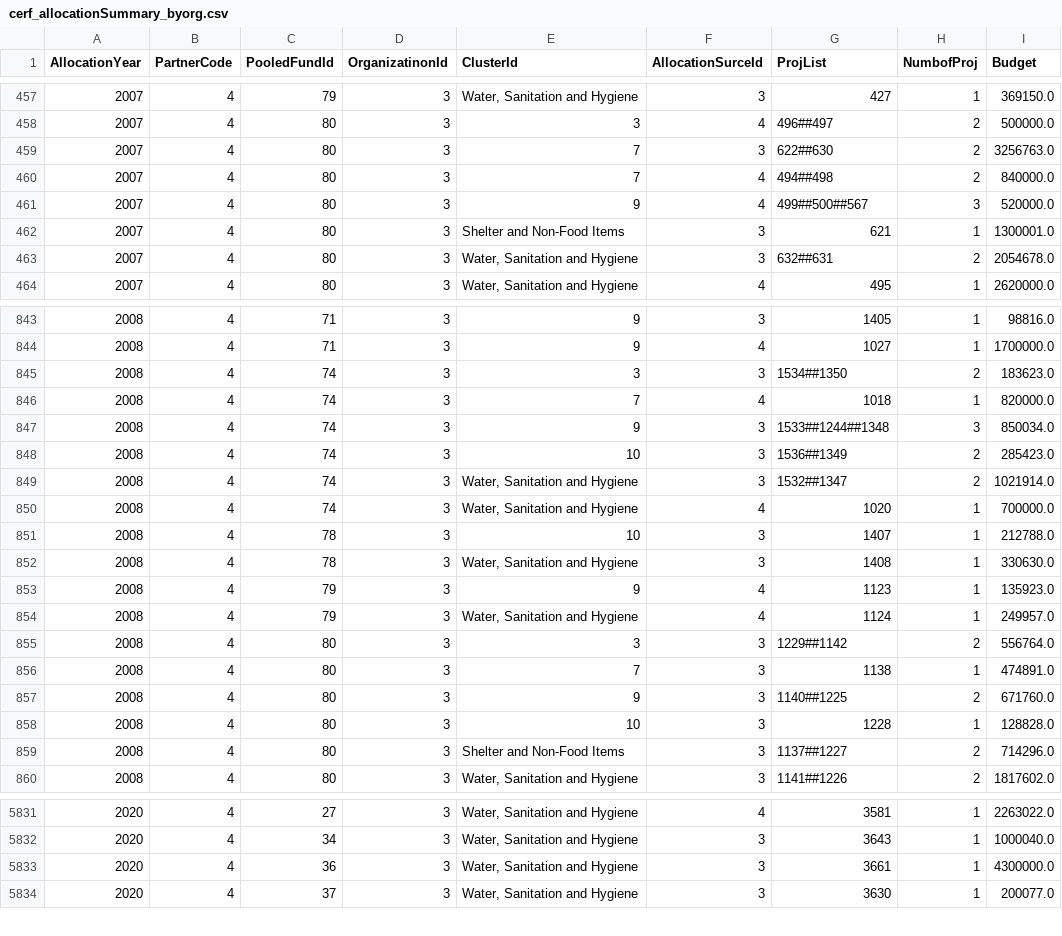
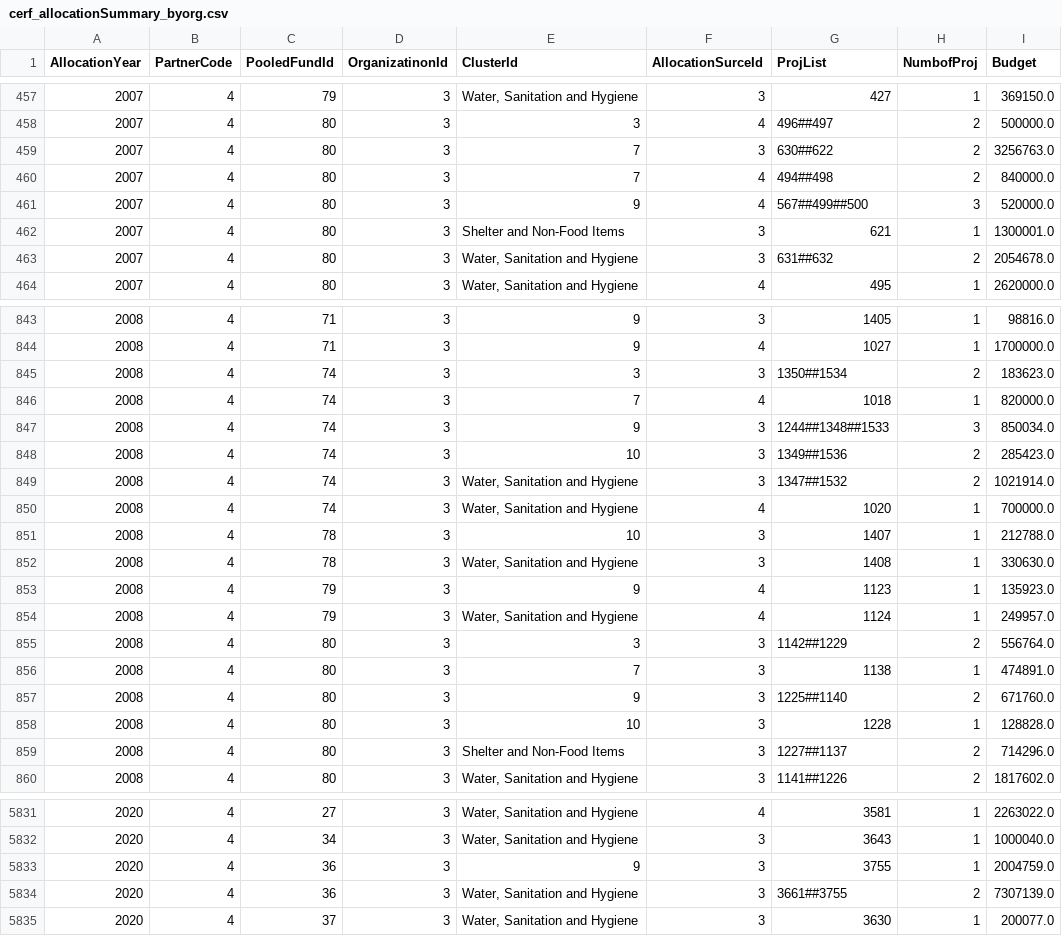
Before and after one commit to CBPFGMS/pf-onebi-data, a CSV file: cerf/cerf_allocationSummary_byorg.csv, drawn as a sheet; only a part is shown, gaps mark what is left out; the diff covers the shown part only.

```diff
--- a/cerf/cerf_allocationSummary_byorg.csv
+++ b/cerf/cerf_allocationSummary_byorg.csv
@@ -458,7 +458,7 @@ AllocationYear,PartnerCode,PooledFundId,OrganizatinonId,ClusterId,AllocationSurc
 2007,4,80,3,3,4,496##497,2,500000.0
-2007,4,80,3,7,3,622##630,2,3256763.0
+2007,4,80,3,7,3,630##622,2,3256763.0
 2007,4,80,3,7,4,494##498,2,840000.0
-2007,4,80,3,9,4,499##500##567,3,520000.0
+2007,4,80,3,9,4,567##499##500,3,520000.0
 2007,4,80,3,Shelter and Non-Food Items,3,621,1,1300001.0
-2007,4,80,3,"Water, Sanitation and Hygiene",3,632##631,2,2054678.0
+2007,4,80,3,"Water, Sanitation and Hygiene",3,631##632,2,2054678.0
 2007,4,80,3,"Water, Sanitation and Hygiene",4,495,1,2620000.0
@@ -844,7 +844,7 @@ AllocationYear,PartnerCode,PooledFundId,OrganizatinonId,ClusterId,AllocationSurc
 2008,4,71,3,9,4,1027,1,1700000.0
-2008,4,74,3,3,3,1534##1350,2,183623.0
+2008,4,74,3,3,3,1350##1534,2,183623.0
 2008,4,74,3,7,4,1018,1,820000.0
-2008,4,74,3,9,3,1533##1244##1348,3,850034.0
-2008,4,74,3,10,3,1536##1349,2,285423.0
-2008,4,74,3,"Water, Sanitation and Hygiene",3,1532##1347,2,1021914.0
+2008,4,74,3,9,3,1244##1348##1533,3,850034.0
+2008,4,74,3,10,3,1349##1536,2,285423.0
+2008,4,74,3,"Water, Sanitation and Hygiene",3,1347##1532,2,1021914.0
 2008,4,74,3,"Water, Sanitation and Hygiene",4,1020,1,700000.0
@@ -854,7 +854,7 @@ AllocationYear,PartnerCode,PooledFundId,OrganizatinonId,ClusterId,AllocationSurc
 2008,4,79,3,"Water, Sanitation and Hygiene",4,1124,1,249957.0
-2008,4,80,3,3,3,1229##1142,2,556764.0
+2008,4,80,3,3,3,1142##1229,2,556764.0
 2008,4,80,3,7,3,1138,1,474891.0
-2008,4,80,3,9,3,1140##1225,2,671760.0
+2008,4,80,3,9,3,1225##1140,2,671760.0
 2008,4,80,3,10,3,1228,1,128828.0
-2008,4,80,3,Shelter and Non-Food Items,3,1137##1227,2,714296.0
+2008,4,80,3,Shelter and Non-Food Items,3,1227##1137,2,714296.0
 2008,4,80,3,"Water, Sanitation and Hygiene",3,1141##1226,2,1817602.0
@@ -5832,3 +5832,4 @@ AllocationYear,PartnerCode,PooledFundId,OrganizatinonId,ClusterId,AllocationSurc
 2020,4,34,3,"Water, Sanitation and Hygiene",3,3643,1,1000040.0
-2020,4,36,3,"Water, Sanitation and Hygiene",3,3661,1,4300000.0
+2020,4,36,3,9,3,3755,1,2004759.0
+2020,4,36,3,"Water, Sanitation and Hygiene",3,3661##3755,2,7307139.0
 2020,4,37,3,"Water, Sanitation and Hygiene",3,3630,1,200077.0
```
Also changed, not shown: 127 edited cells elsewhere in this file, allocationSummary.csv, cerf/cerf_allocationSummary.csv, 4 other files.
